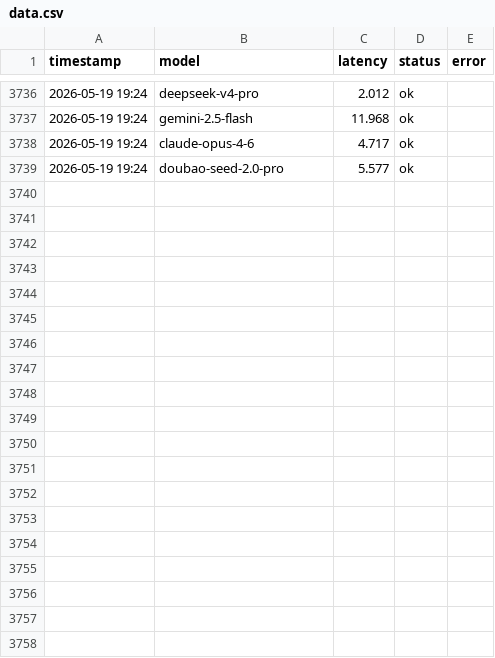
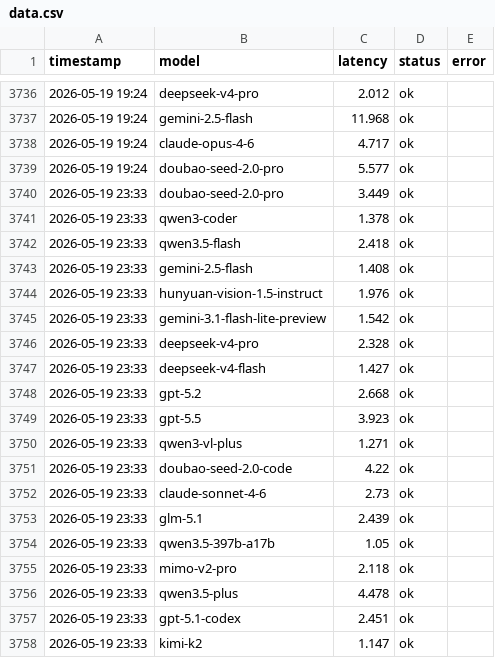
Before and after one commit to rongyinger/api-checker, a CSV file: docs/data.csv, drawn as a sheet; only a part is shown, gaps mark what is left out; the diff covers the shown part only.

```diff
--- a/docs/data.csv
+++ b/docs/data.csv
@@ -3739 +3739,20 @@ timestamp,model,latency,status,error
 2026-05-19 19:24,doubao-seed-2.0-pro,5.577,ok,
+2026-05-19 23:33,doubao-seed-2.0-pro,3.449,ok,
+2026-05-19 23:33,qwen3-coder,1.378,ok,
+2026-05-19 23:33,qwen3.5-flash,2.418,ok,
+2026-05-19 23:33,gemini-2.5-flash,1.408,ok,
+2026-05-19 23:33,hunyuan-vision-1.5-instruct,1.976,ok,
+2026-05-19 23:33,gemini-3.1-flash-lite-preview,1.542,ok,
+2026-05-19 23:33,deepseek-v4-pro,2.328,ok,
+2026-05-19 23:33,deepseek-v4-flash,1.427,ok,
+2026-05-19 23:33,gpt-5.2,2.668,ok,
+2026-05-19 23:33,gpt-5.5,3.923,ok,
+2026-05-19 23:33,qwen3-vl-plus,1.271,ok,
+2026-05-19 23:33,doubao-seed-2.0-code,4.22,ok,
+2026-05-19 23:33,claude-sonnet-4-6,2.73,ok,
+2026-05-19 23:33,glm-5.1,2.439,ok,
+2026-05-19 23:33,qwen3.5-397b-a17b,1.05,ok,
+2026-05-19 23:33,mimo-v2-pro,2.118,ok,
+2026-05-19 23:33,qwen3.5-plus,4.478,ok,
+2026-05-19 23:33,gpt-5.1-codex,2.451,ok,
+2026-05-19 23:33,kimi-k2,1.147,ok,
```
Also changed, not shown: 23 added rows elsewhere in this file.
